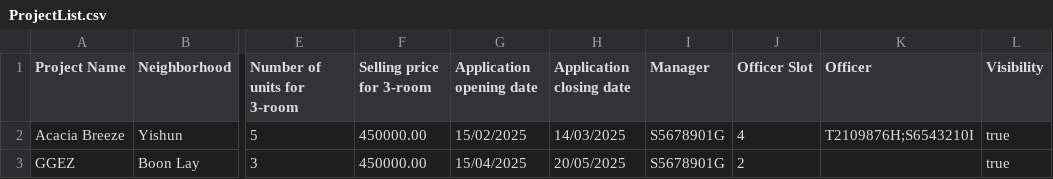
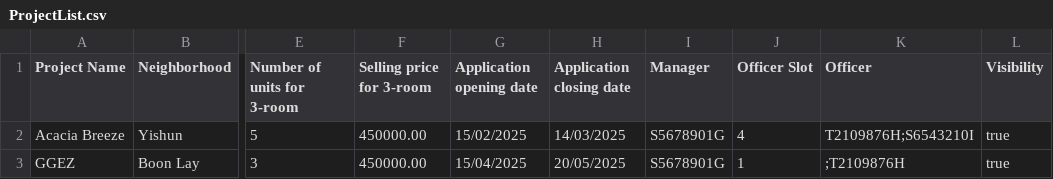
Before and after one commit to yixi123/SC2002-Project, a CSV file: code/database/csv/ProjectList.csv, drawn as a sheet; only a part is shown, gaps mark what is left out; the diff names each change by its address in the sheet, - before the commit and + after, or states it on an @@ line.

```diff
--- a/code/database/csv/ProjectList.csv
+++ b/code/database/csv/ProjectList.csv
-J3 (Officer Slot): 2
+J3 (Officer Slot): 1
-K3 (Officer): (empty)
+K3 (Officer): ;T2109876H
```
Also changed, not shown: 7 other files.
